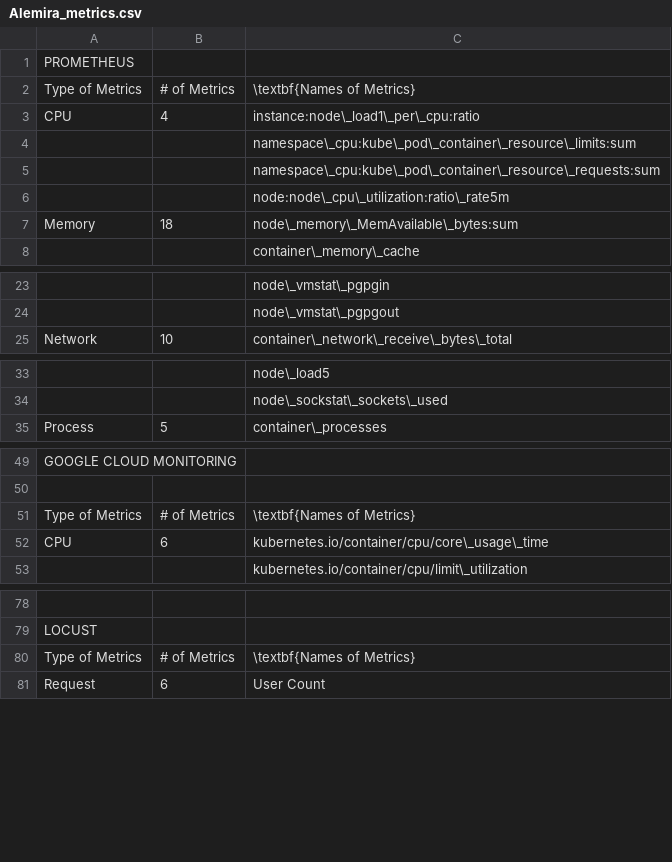
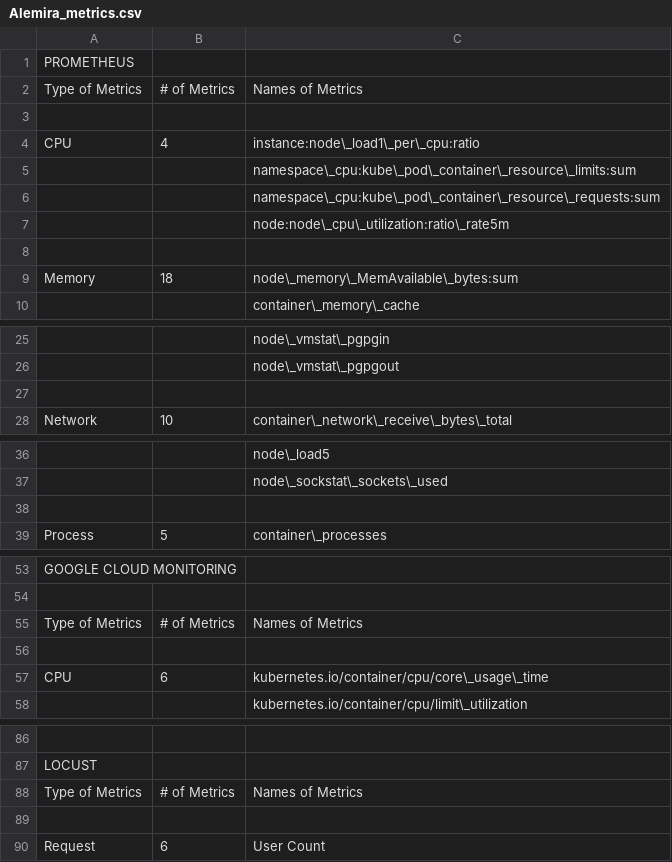
Before and after one commit to preface202309/preface20230928, a CSV file: Alemira_metrics.csv, drawn as a sheet; only a part is shown, gaps mark what is left out; addresses are those after the commit; the diff covers the shown part only; the diff names each change by its address in the sheet, - before the commit and + after, or states it on an @@ line.

Commit message:
Added list of metrics for Trainticket and Alemira

```diff
--- a/Alemira_metrics.csv
+++ b/Alemira_metrics.csv
-C2: \textbf{Names of Metrics}
+C2: Names of Metrics
+row 3: (empty)
+row 8: (empty)
+row 27: (empty)
+row 38: (empty)
-C55: \textbf{Names of Metrics}
+C55: Names of Metrics
+row 56: (empty)
-C88: \textbf{Names of Metrics}
+C88: Names of Metrics
+row 89: (empty)
```
Also changed, not shown: 4 added rows elsewhere in this file, 1 other file.
